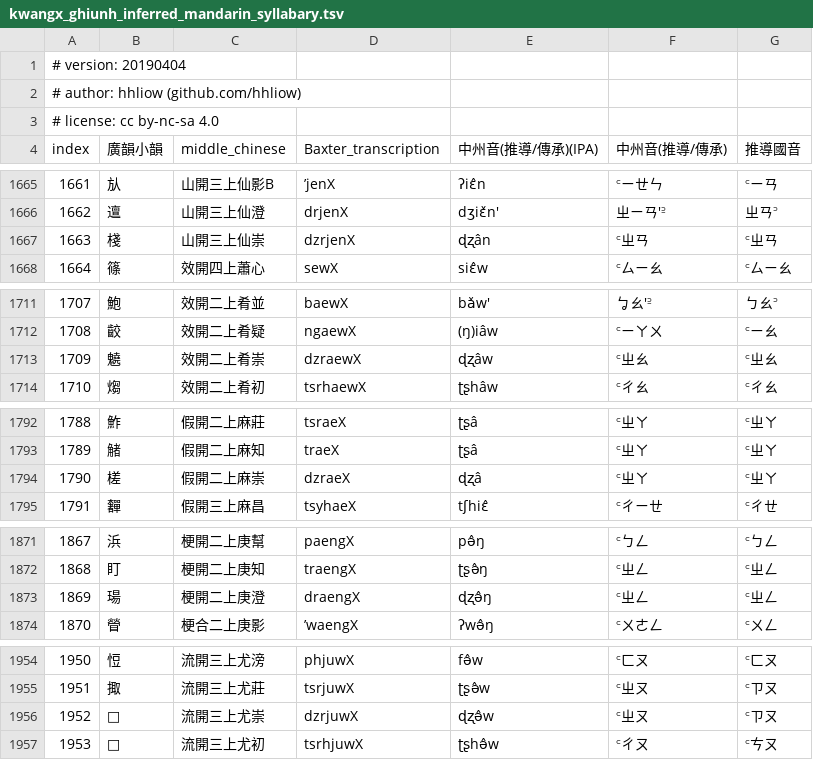
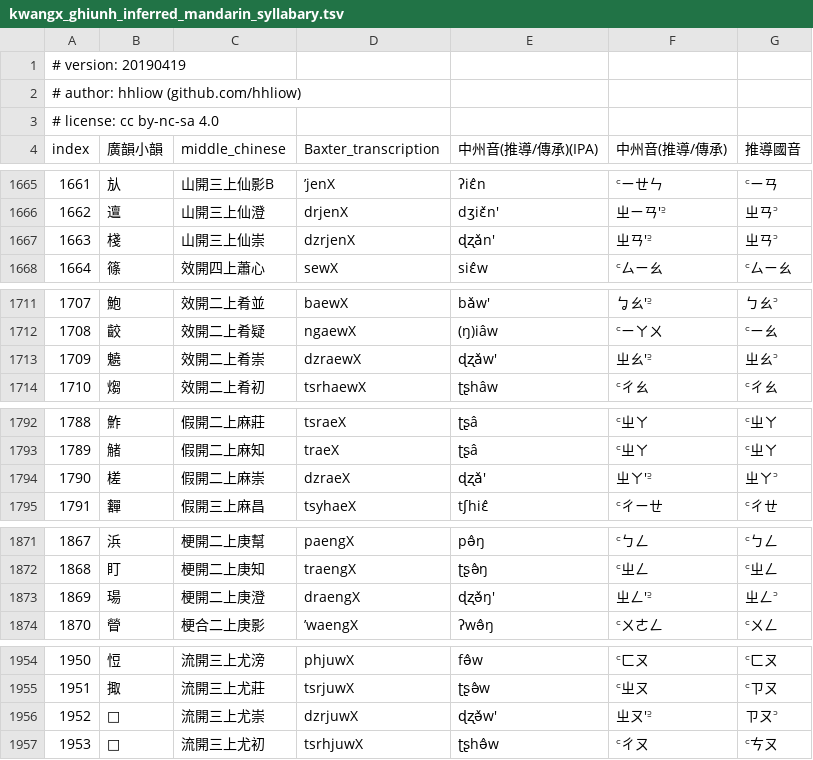
Before and after one commit to hhliow/mandarin, a TSV file: hhliow/kwangx_ghiunh_inferred_mandarin_syllabary.tsv, drawn as a sheet; only a part is shown, gaps mark what is left out; the diff covers the shown part only.

```diff
--- a/hhliow/kwangx_ghiunh_inferred_mandarin_syllabary.tsv
+++ b/hhliow/kwangx_ghiunh_inferred_mandarin_syllabary.tsv
@@ -1,2 +1,2 @@
-# version: 20190404						
+# version: 20190419						
 # author: hhliow (github.com/hhliow)						
@@ -1666,3 +1666,3 @@ index	廣韻小韻	middle_chinese	Baxter_transcription	中州音(推導/傳承)(
 1662	邅	山開三上仙澄	drjenX	dʒiɛ̌n'	ㄓㄧㄢ'꜅	ㄓㄢ꜄
-1663	棧	山開三上仙崇	dzrjenX	ɖʐân	꜂ㄓㄢ	꜂ㄓㄢ
+1663	棧	山開三上仙崇	dzrjenX	ɖʐǎn'	ㄓㄢ'꜅	ㄓㄢ꜄
 1664	篠	效開四上蕭心	sewX	siɛ̂w	꜂ㄙㄧㄠ	꜂ㄙㄧㄠ
@@ -1712,3 +1712,3 @@ index	廣韻小韻	middle_chinese	Baxter_transcription	中州音(推導/傳承)(
 1708	齩	效開二上肴疑	ngaewX	(ŋ)iâw	꜂ㄧㄚㄨ	꜂ㄧㄠ
-1709	䰫	效開二上肴崇	dzraewX	ɖʐâw	꜂ㄓㄠ	꜂ㄓㄠ
+1709	䰫	效開二上肴崇	dzraewX	ɖʐǎw'	ㄓㄠ'꜅	ㄓㄠ꜄
 1710	煼	效開二上肴初	tsrhaewX	ʈʂhâw	꜂ㄔㄠ	꜂ㄔㄠ
@@ -1793,3 +1793,3 @@ index	廣韻小韻	middle_chinese	Baxter_transcription	中州音(推導/傳承)(
 1789	觰	假開二上麻知	traeX	ʈʂâ	꜂ㄓㄚ	꜂ㄓㄚ
-1790	槎	假開二上麻崇	dzraeX	ɖʐâ	꜂ㄓㄚ	꜂ㄓㄚ
+1790	槎	假開二上麻崇	dzraeX	ɖʐǎ'	ㄓㄚ'꜅	ㄓㄚ꜄
 1791	奲	假開三上麻昌	tsyhaeX	tʃhiɛ̂	꜂ㄔㄧㄝ	꜂ㄔㄝ
@@ -1872,3 +1872,3 @@ index	廣韻小韻	middle_chinese	Baxter_transcription	中州音(推導/傳承)(
 1868	盯	梗開二上庚知	traengX	ʈʂə̂ŋ	꜂ㄓㄥ	꜂ㄓㄥ
-1869	瑒	梗開二上庚澄	draengX	ɖʐə̂ŋ	꜂ㄓㄥ	꜂ㄓㄥ
+1869	瑒	梗開二上庚澄	draengX	ɖʐə̌ŋ'	ㄓㄥ'꜅	ㄓㄥ꜄
 1870	䁝	梗合二上庚影	’waengX	ʔwə̂ŋ	꜂ㄨㄜㄥ	꜂ㄨㄥ
@@ -1955,3 +1955,3 @@ index	廣韻小韻	middle_chinese	Baxter_transcription	中州音(推導/傳承)(
 1951	掫	流開三上尤莊	tsrjuwX	ʈʂə̂w	꜂ㄓㄡ	꜂ㄗㄡ
-1952	𥣙	流開三上尤崇	dzrjuwX	ɖʐə̂w	꜂ㄓㄡ	꜂ㄗㄡ
+1952	𥣙	流開三上尤崇	dzrjuwX	ɖʐə̌w'	ㄓㄡ'꜅	ㄗㄡ꜄
 1953	𩋄	流開三上尤初	tsrhjuwX	ʈʂhə̂w	꜂ㄔㄡ	꜂ㄘㄡ
```
Also changed, not shown: 42 edited cells elsewhere in this file.
